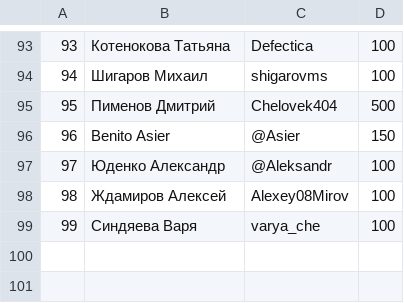
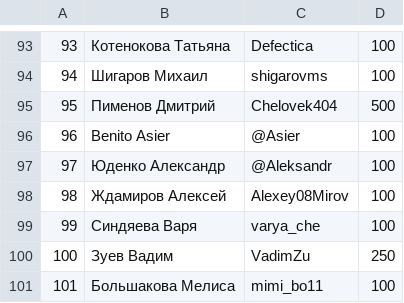
Before and after one commit to 2thinkcritical/tournaments, a CSV file: Players.csv, drawn as a sheet; only a part is shown, gaps mark what is left out.

```diff
--- a/Players.csv
+++ b/Players.csv
@@ -95,3 +95,3 @@
 95,Пименов Дмитрий,Chelovek404,500
-96,Benito Asier,@Asier,150
+96,Benito Asier,@Asier,100
 97,Юденко Александр,@Aleksandr,100
@@ -99 +99,3 @@
 99,Синдяева Варя,varya_che,100
+100,Зуев Вадим,VadimZu,250
+101,Большакова Мелиса,mimi_bo11,100
```
Also changed, not shown: 1 other file.
